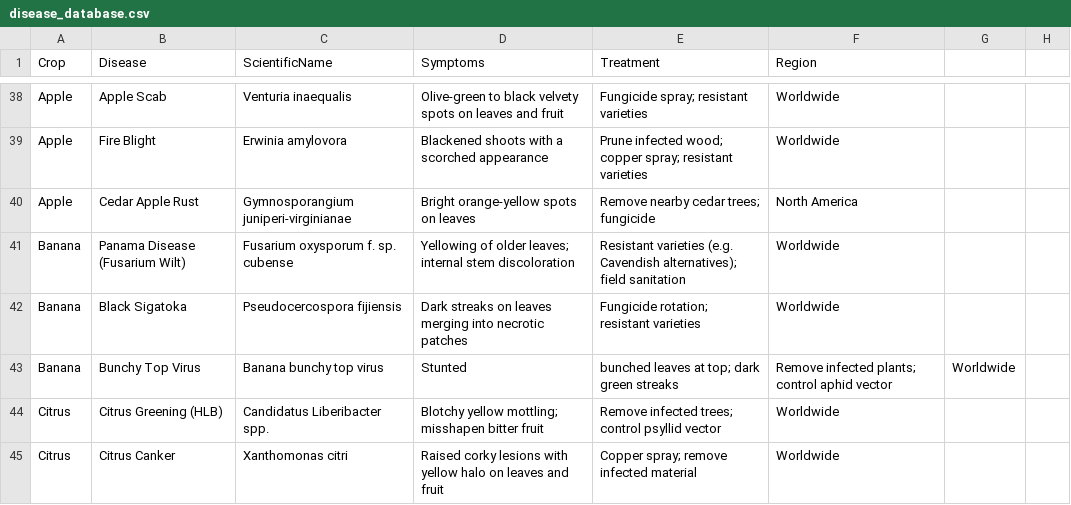
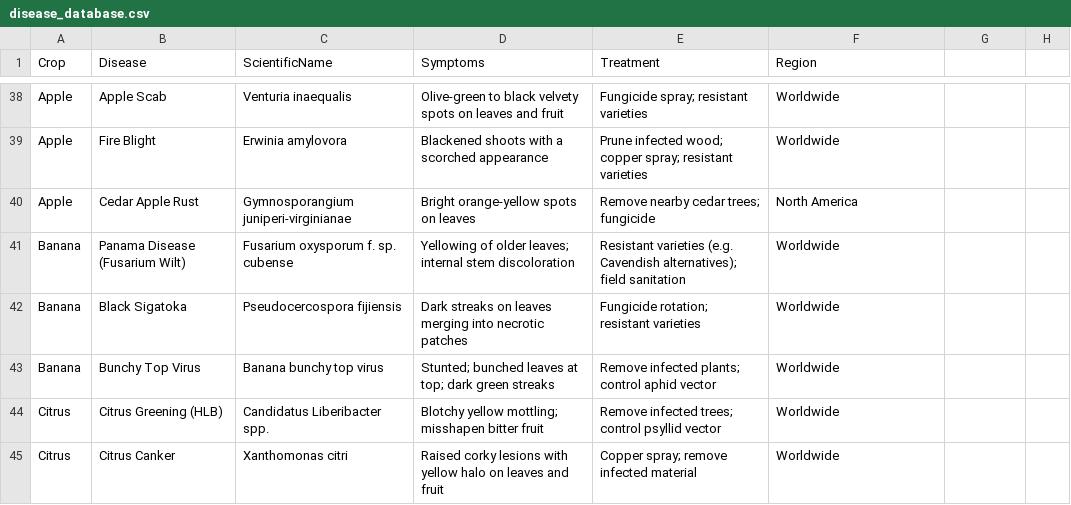
Before and after one commit to faheemmayo4948-source/crop-disease-app, a CSV file: data/disease_database.csv, drawn as a sheet; only a part is shown, gaps mark what is left out; the diff covers the shown part only.

```diff
--- a/data/disease_database.csv
+++ b/data/disease_database.csv
@@ -42,3 +42,3 @@ Banana,Panama Disease (Fusarium Wilt),Fusarium oxysporum f. sp. cubense,Yellowin
 Banana,Black Sigatoka,Pseudocercospora fijiensis,Dark streaks on leaves merging into necrotic patches,Fungicide rotation; resistant varieties,Worldwide
-Banana,Bunchy Top Virus,Banana bunchy top virus,Stunted, bunched leaves at top; dark green streaks,Remove infected plants; control aphid vector,Worldwide
+Banana,Bunchy Top Virus,Banana bunchy top virus,Stunted; bunched leaves at top; dark green streaks,Remove infected plants; control aphid vector,Worldwide
 Citrus,Citrus Greening (HLB),Candidatus Liberibacter spp.,Blotchy yellow mottling; misshapen bitter fruit,Remove infected trees; control psyllid vector,Worldwide
```
Also changed, not shown: 31 edited cells elsewhere in this file.
